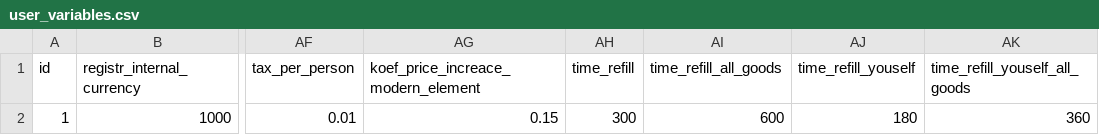
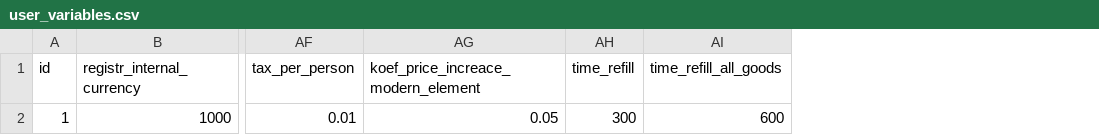
Before and after one commit to rokealva83/my_game, a CSV file: CSV/user_variables.csv, drawn as a sheet; only a part is shown, gaps mark what is left out; the diff names each change by its address in the sheet, - before the commit and + after, or states it on an @@ line.

```diff
--- a/CSV/user_variables.csv
+++ b/CSV/user_variables.csv
-column AJ (time_refill_youself), row 2: 180
-column AK (time_refill_youself_all_goods), row 2: 360
-AG2: 0.15
+AG2: 0.05
```
Also changed, not shown: CSV/basic_engine.csv, CSV/basic_factory.csv, 9 other files.
